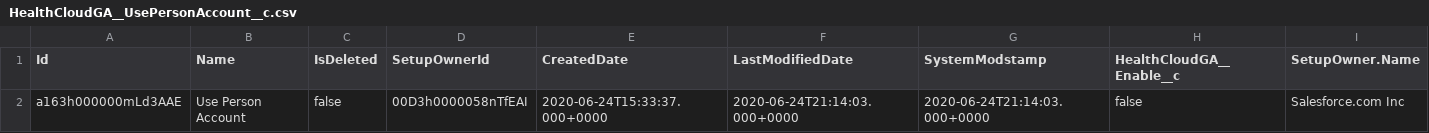
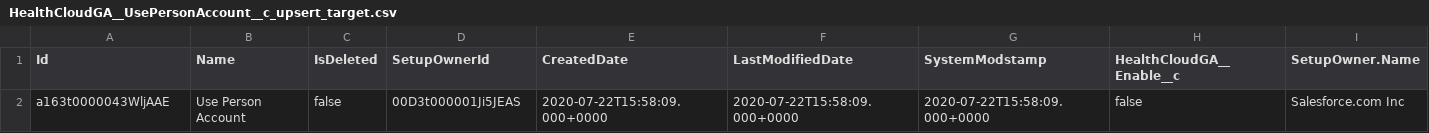
Before and after one commit to Appirio/Health-Cloud-Sfdx-Template, a CSV file: data/sfdmu/target/HealthCloudGA__UsePersonAccount__c_upsert_target.csv (was data/sfdmu/HealthCloudGA__UsePersonAccount__c.csv), drawn as a sheet.

```diff
--- a/data/sfdmu/HealthCloudGA__UsePersonAccount__c.csv
+++ b/data/sfdmu/target/HealthCloudGA__UsePersonAccount__c_upsert_target.csv
@@ -1,2 +1,2 @@
 Id,Name,IsDeleted,SetupOwnerId,CreatedDate,LastModifiedDate,SystemModstamp,HealthCloudGA__Enable__c,SetupOwner.Name
-a163h000000mLd3AAE,Use Person Account,false,00D3h0000058nTfEAI,2020-06-24T15:33:37.000+0000,2020-06-24T21:14:03.000+0000,2020-06-24T21:14:03.000+0000,false,Salesforce.com Inc
+a163t0000043WljAAE,Use Person Account,false,00D3t000001Ji5JEAS,2020-07-22T15:58:09.000+0000,2020-07-22T15:58:09.000+0000,2020-07-22T15:58:09.000+0000,false,Salesforce.com Inc
```
Also changed, not shown: data/sfdmu/target/AccountContactRelation_upsert_target.csv, 11 other files.
